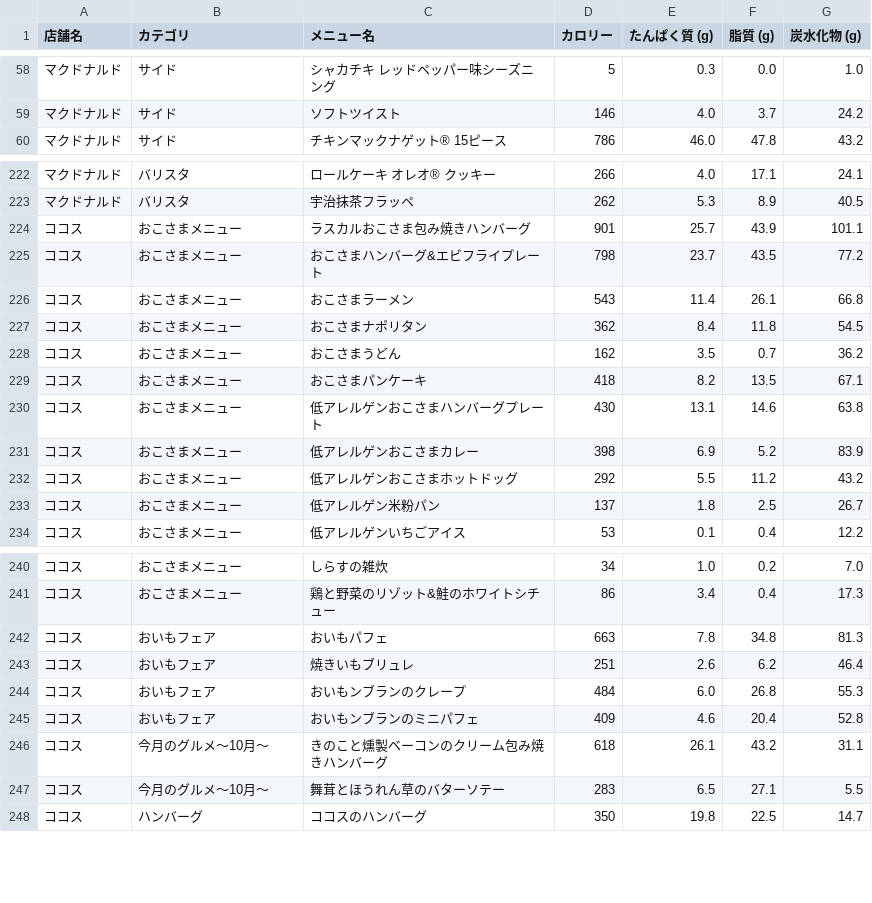
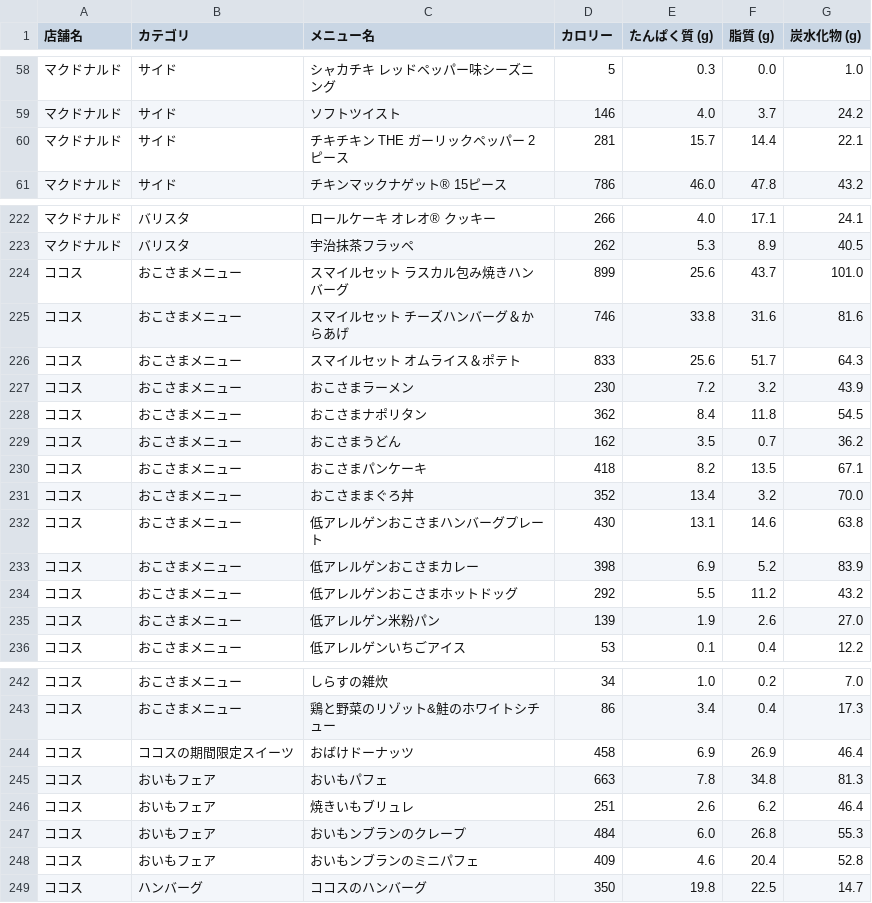
Before and after one commit to oimoemu/pfc-mcdonalds-auto, a CSV file: menu_data_all_chains.csv, drawn as a sheet; only a part is shown, gaps mark what is left out; the diff covers the shown part only.

```diff
--- a/menu_data_all_chains.csv
+++ b/menu_data_all_chains.csv
@@ -59,2 +59,3 @@
 マクドナルド,サイド,ソフトツイスト,146,4.0,3.7,24.2
+マクドナルド,サイド,チキチキン THE ガーリックペッパー 2ピース,281,15.7,14.4,22.1
 マクドナルド,サイド,チキンマックナゲット® 15ピース,786,46.0,47.8,43.2
@@ -223,5 +223,6 @@
 マクドナルド,バリスタ,宇治抹茶フラッペ,262,5.3,8.9,40.5
-ココス,おこさまメニュー,ラスカルおこさま包み焼きハンバーグ,901,25.7,43.9,101.1
-ココス,おこさまメニュー,おこさまハンバーグ&エビフライプレート,798,23.7,43.5,77.2
-ココス,おこさまメニュー,おこさまラーメン,543,11.4,26.1,66.8
+ココス,おこさまメニュー,スマイルセット ラスカル包み焼きハンバーグ,899,25.6,43.7,101.0
+ココス,おこさまメニュー,スマイルセット チーズハンバーグ＆からあげ,746,33.8,31.6,81.6
+ココス,おこさまメニュー,スマイルセット オムライス＆ポテト,833,25.6,51.7,64.3
+ココス,おこさまメニュー,おこさまラーメン,230,7.2,3.2,43.9
 ココス,おこさまメニュー,おこさまナポリタン,362,8.4,11.8,54.5
@@ -229,2 +230,3 @@
 ココス,おこさまメニュー,おこさまパンケーキ,418,8.2,13.5,67.1
+ココス,おこさまメニュー,おこさままぐろ丼,352,13.4,3.2,70.0
 ココス,おこさまメニュー,低アレルゲンおこさまハンバーグプレート,430,13.1,14.6,63.8
@@ -232,3 +234,3 @@
 ココス,おこさまメニュー,低アレルゲンおこさまホットドッグ,292,5.5,11.2,43.2
-ココス,おこさまメニュー,低アレルゲン米粉パン,137,1.8,2.5,26.7
+ココス,おこさまメニュー,低アレルゲン米粉パン,139,1.9,2.6,27.0
 ココス,おこさまメニュー,低アレルゲンいちごアイス,53,0.1,0.4,12.2
@@ -241,2 +243,3 @@
 ココス,おこさまメニュー,鶏と野菜のリゾット&鮭のホワイトシチュー,86,3.4,0.4,17.3
+ココス,ココスの期間限定スイーツ,おばけドーナッツ,458,6.9,26.9,46.4
 ココス,おいもフェア,おいもパフェ,663,7.8,34.8,81.3
@@ -245,4 +248,2 @@
 ココス,おいもフェア,おいもンブランのミニパフェ,409,4.6,20.4,52.8
-ココス,今月のグルメ～10月～,きのこと燻製ベーコンのクリーム包み焼きハンバーグ,618,26.1,43.2,31.1
-ココス,今月のグルメ～10月～,舞茸とほうれん草のバターソテー,283,6.5,27.1,5.5
 ココス,ハンバーグ,ココスのハンバーグ,350,19.8,22.5,14.7
```
Also changed, not shown: 1 removed row elsewhere in this file.
